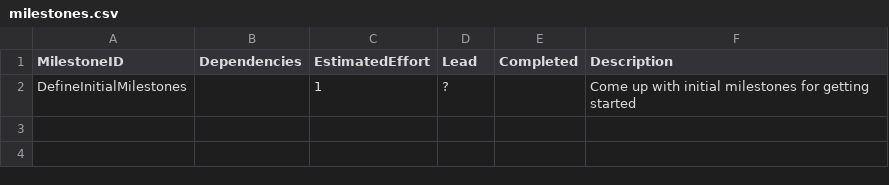
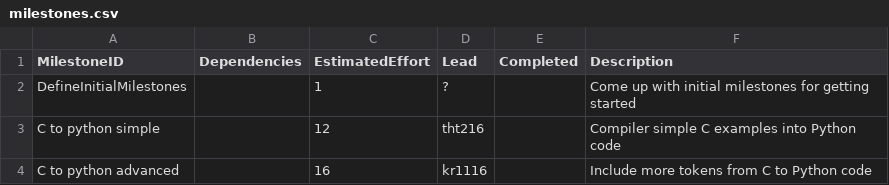
Before and after one commit to t-tht/MIPS1-Compiler, a CSV file: management/milestones.csv, drawn as a sheet; the diff names each change by its address in the sheet, - before the commit and + after, or states it on an @@ line.

Commit message:
Committed stuff for management

```diff
--- a/management/milestones.csv
+++ b/management/milestones.csv
+row 3: C to python simple |  | 12 | tht216 |  | Compiler simple C examples into Python code
+row 4: C to python advanced |  | 16 | kr1116 |  | Include more tokens from C to Python code
```
Also changed, not shown: management/schedule.csv, 1 other file.
